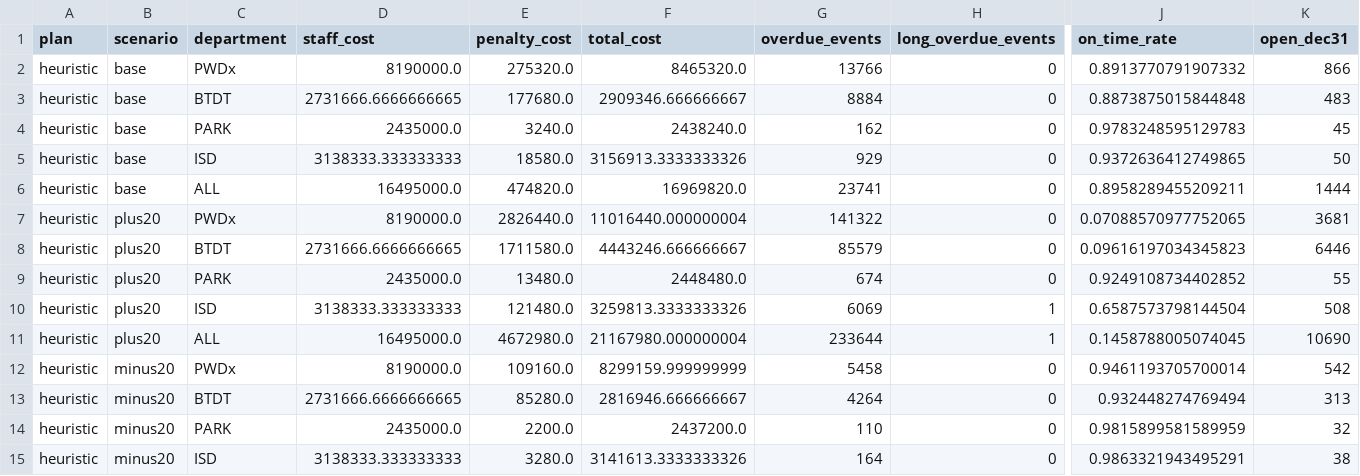
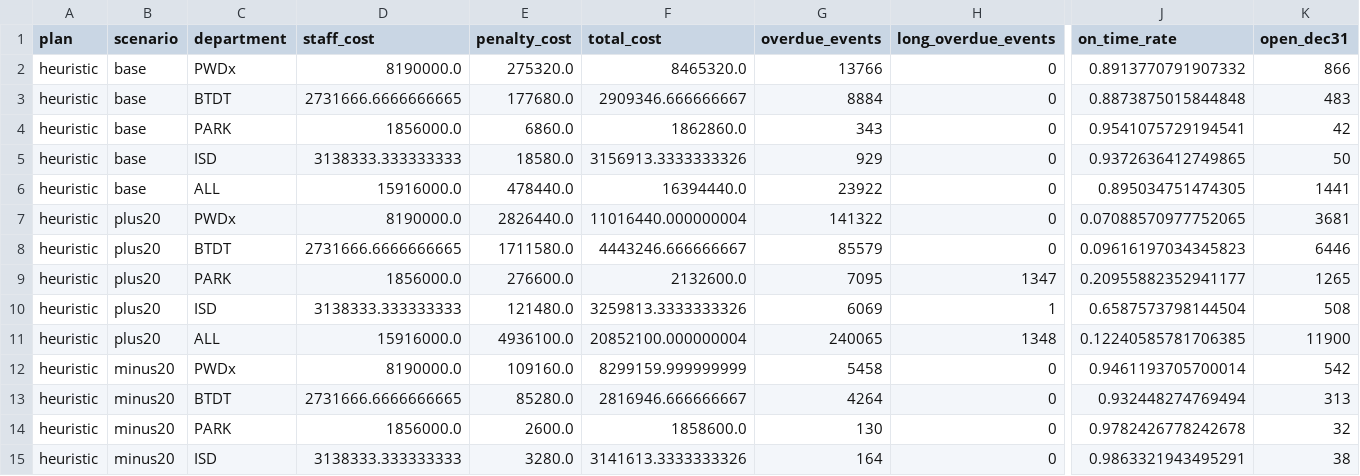
Before and after one commit to jwebbnova2026/DADS5250Group09, a CSV file: outputs/scenario_summary.csv, drawn as a sheet; only a part is shown, gaps mark what is left out; the diff covers the shown part only; the diff names each change by its address in the sheet, - before the commit and + after, or states it on an @@ line.

```diff
--- a/outputs/scenario_summary.csv
+++ b/outputs/scenario_summary.csv
-D4 (staff_cost): 2435000.0
+D4 (staff_cost): 1856000.0
-E4 (penalty_cost): 3240.0
+E4 (penalty_cost): 6860.0
-F4 (total_cost): 2438240.0
+F4 (total_cost): 1862860.0
-G4 (overdue_events): 162
+G4 (overdue_events): 343
-J4 (on_time_rate): 0.9783248595129783
+J4 (on_time_rate): 0.9541075729194541
-K4 (open_dec31): 45
+K4 (open_dec31): 42
-D6 (staff_cost): 16495000.0
+D6 (staff_cost): 15916000.0
-E6 (penalty_cost): 474820.0
+E6 (penalty_cost): 478440.0
-F6 (total_cost): 16969820.0
+F6 (total_cost): 16394440.0
-G6 (overdue_events): 23741
+G6 (overdue_events): 23922
-J6 (on_time_rate): 0.8958289455209211
+J6 (on_time_rate): 0.895034751474305
-K6 (open_dec31): 1444
+K6 (open_dec31): 1441
-D9 (staff_cost): 2435000.0
+D9 (staff_cost): 1856000.0
-E9 (penalty_cost): 13480.0
+E9 (penalty_cost): 276600.0
-F9 (total_cost): 2448480.0
+F9 (total_cost): 2132600.0
-G9 (overdue_events): 674
+G9 (overdue_events): 7095
-H9 (long_overdue_events): 0
+H9 (long_overdue_events): 1347
-J9 (on_time_rate): 0.9249108734402852
+J9 (on_time_rate): 0.20955882352941177
-K9 (open_dec31): 55
+K9 (open_dec31): 1265
-D11 (staff_cost): 16495000.0
+D11 (staff_cost): 15916000.0
-E11 (penalty_cost): 4672980.0
+E11 (penalty_cost): 4936100.0
-F11 (total_cost): 21167980.000000004
+F11 (total_cost): 20852100.000000004
-G11 (overdue_events): 233644
+G11 (overdue_events): 240065
-H11 (long_overdue_events): 1
+H11 (long_overdue_events): 1348
-J11 (on_time_rate): 0.1458788005074045
+J11 (on_time_rate): 0.12240585781706385
-K11 (open_dec31): 10690
+K11 (open_dec31): 11900
-D14 (staff_cost): 2435000.0
+D14 (staff_cost): 1856000.0
-E14 (penalty_cost): 2200.0
+E14 (penalty_cost): 2600.0
-F14 (total_cost): 2437200.0
+F14 (total_cost): 1858600.0
-G14 (overdue_events): 110
+G14 (overdue_events): 130
-J14 (on_time_rate): 0.9815899581589959
+J14 (on_time_rate): 0.9782426778242678
```
Also changed, not shown: 17 edited cells elsewhere in this file, outputs/intake_dev_results.csv, outputs/intake_test_results.csv, 15 other files.
